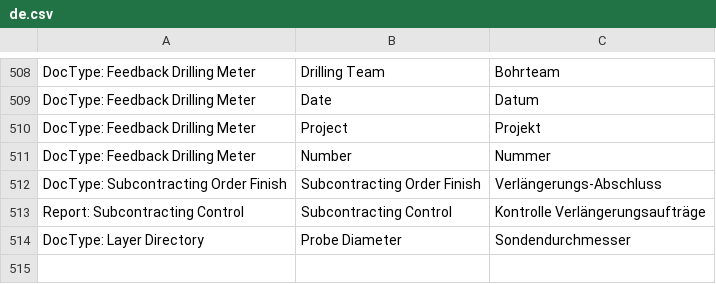
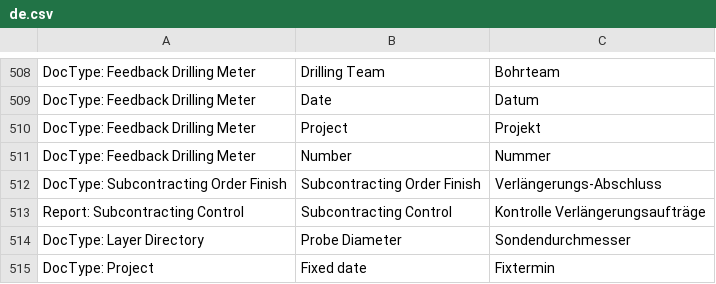
Before and after one commit to libracore/hb, a CSV file: heimbohrtechnik/translations/de.csv, drawn as a sheet; only a part is shown, gaps mark what is left out; the diff names each change by its address in the sheet, - before the commit and + after, or states it on an @@ line.

Commit message:
added checkbox to project

```diff
--- a/heimbohrtechnik/translations/de.csv
+++ b/heimbohrtechnik/translations/de.csv
+row 515: DocType: Project | Fixed date | Fixtermin
```
